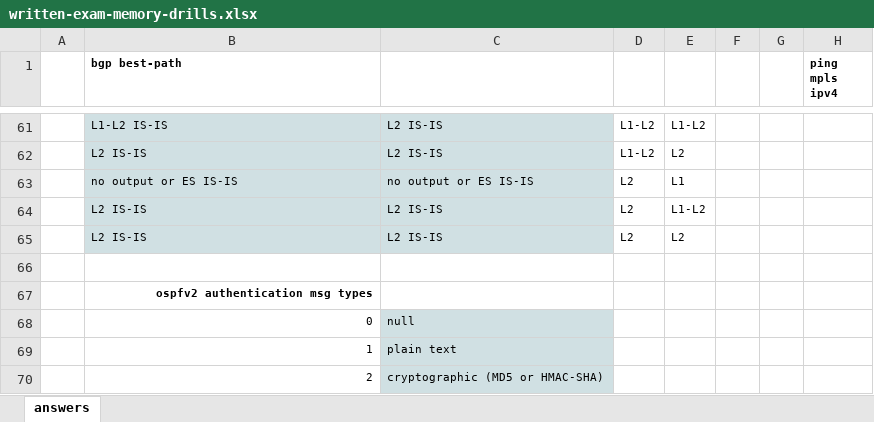
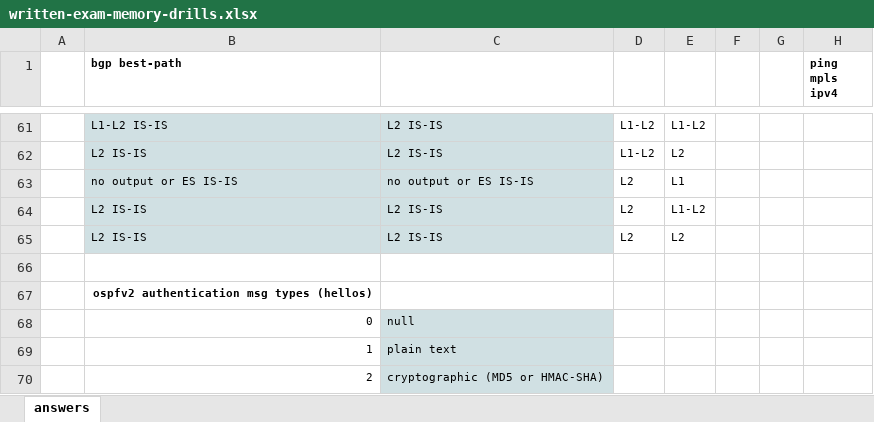
Before and after one commit to thelantamer/notes, an Excel workbook: written-exam-memory-drills.xlsx, sheet answers, drawn as a sheet; only a part is shown, gaps mark what is left out; values as stored, in another font and other column widths than the file's, no borders; the diff names each change by its address in the sheet, - before the commit and + after, or states it on an @@ line.

```diff
--- a/written-exam-memory-drills.xlsx (sheet answers)
+++ b/written-exam-memory-drills.xlsx (sheet answers)
-B67 (bgp best-path): ospfv2 authentication msg types
+B67 (bgp best-path): ospfv2 authentication msg types (hellos)
```
Also changed, not shown: redistribution-chart.xlsx.
